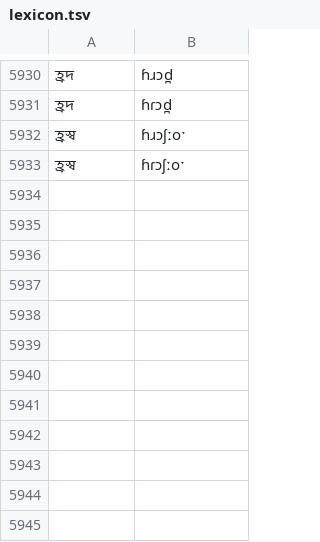
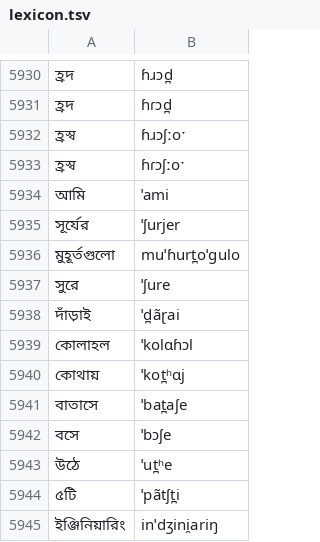
Before and after one commit to neurlang/dataset, a TSV file: bengali/lexicon.tsv, drawn as a sheet; only a part is shown, gaps mark what is left out; the diff names each change by its address in the sheet, - before the commit and + after, or states it on an @@ line.

```diff
--- a/bengali/lexicon.tsv
+++ b/bengali/lexicon.tsv
+row 5934: আমি | ˈami
+row 5935: সূর্যের | ˈʃurjer
+row 5936: মুহূর্তগুলো | muˈɦurt̪oˈgulo
+row 5937: সুরে | ˈʃure
+row 5938: দাঁড়াই | ˈd̪ãɽai
+row 5939: কোলাহল | ˈkolɑɦɔl
+row 5940: কোথায় | ˈkot̪ʰɑj
+row 5941: বাতাসে | ˈbat̪aʃe
+row 5942: বসে | ˈbɔʃe
+row 5943: উঠে | ˈut̪ʰe
+row 5944: ৫টি | ˈpãtʃt̪i
+row 5945: ইঞ্জিনিয়ারিং | inˈdʒini̯ariŋ
```
Also changed, not shown: punjabi/lexicon.tsv, telugu/lexicon.tsv, 2 other files.
